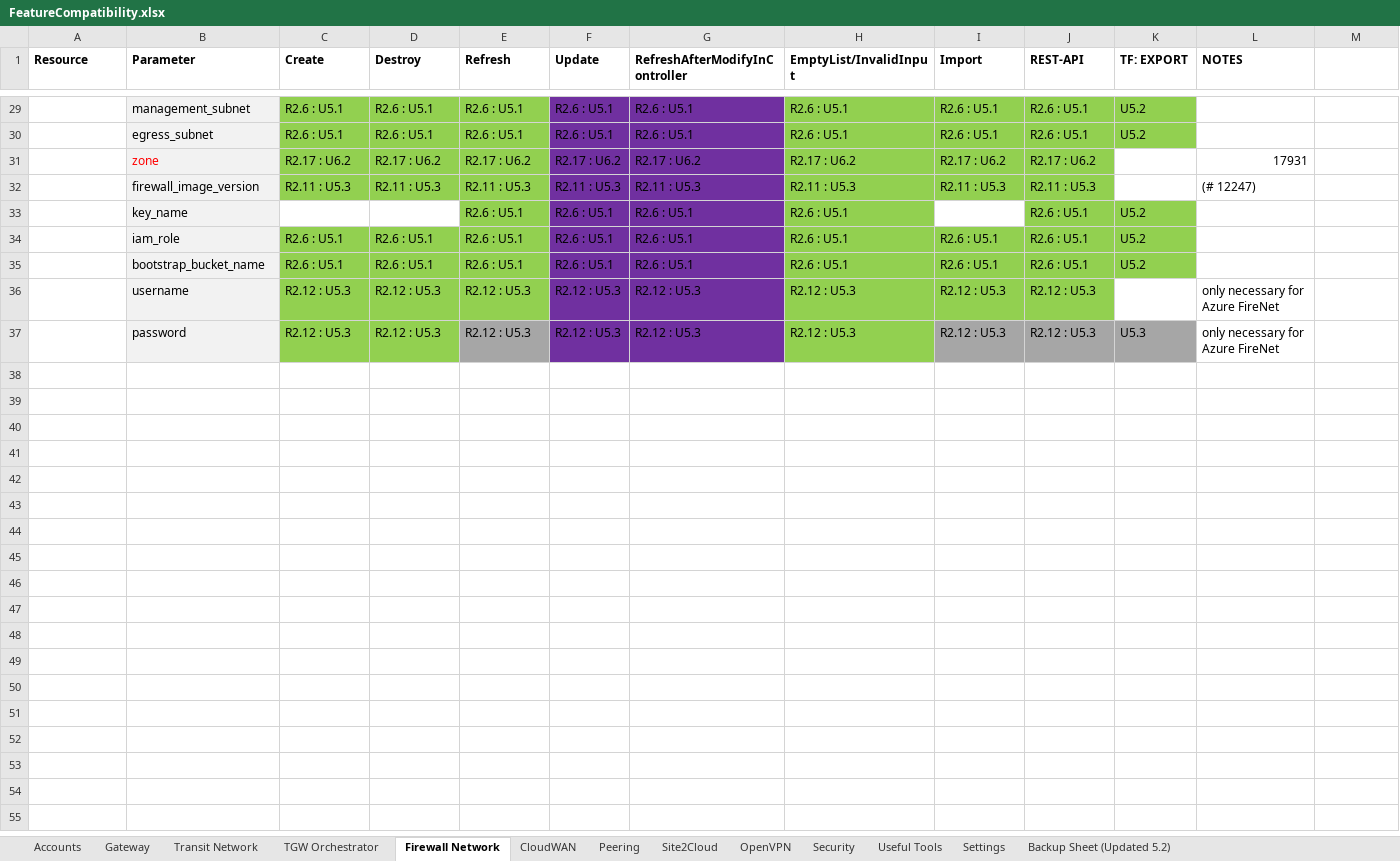
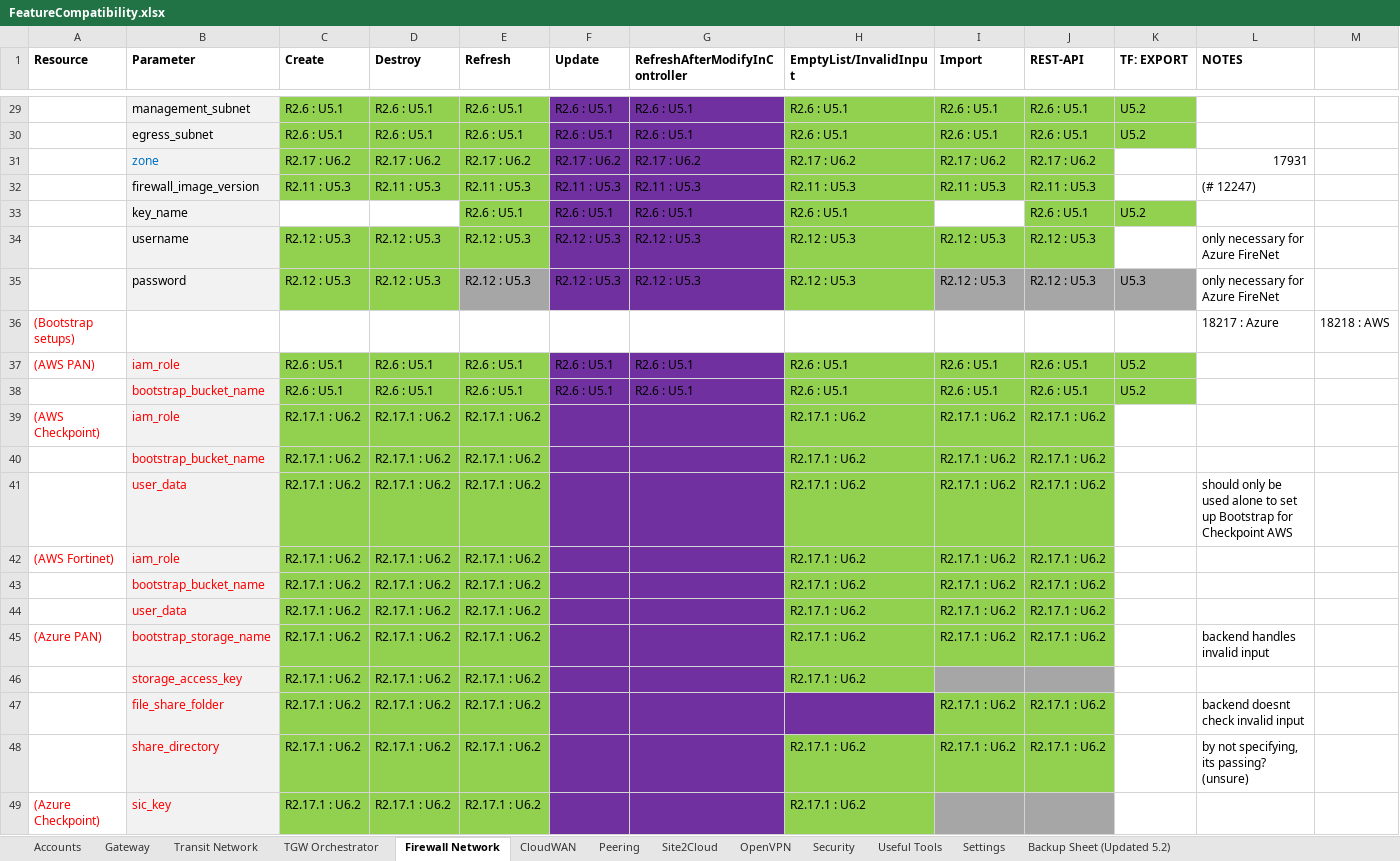
Before and after one commit to AviatrixSystems/terraform-provider-aviatrix, an Excel workbook: docs/FeatureCompatibility.xlsx, sheet Firewall Network, drawn as a sheet; only a part is shown, gaps mark what is left out; values as stored, in another font and other column widths than the file's, no borders; removed rows and columns are numbered as before the commit, all else as after; the diff covers the shown part only; the diff names each change by its address in the sheet, - before the commit and + after, or states it on an @@ line.

Commit message:
R2.17.1 docs updated
** updated FeatureCompat
** updated release notes
** updated version compat doc
** typos + consistent formatting fix
** added clarity to spoke docs
** added notes for feature specific attributes

```diff
--- a/docs/FeatureCompatibility.xlsx (sheet Firewall Network)
+++ b/docs/FeatureCompatibility.xlsx (sheet Firewall Network)
-B31 text colour: #FF0000
+B31 text colour: #0070C0
-row 34:  | iam_role | R2.6 : U5.1 | R2.6 : U5.1 | R2.6 : U5.1 | R2.6 : U5.1 | R2.6 : U5.1 | R2.6 : U5.1 | R2.6 : U5.1 | R2.6 : U5.1 | U5.2
+row 36: (Bootstrap setups) |  |  |  |  |  |  |  |  |  |  | 18217 : Azure | 18218 : AWS
+row 37: (AWS PAN) | iam_role | R2.6 : U5.1 | R2.6 : U5.1 | R2.6 : U5.1 | R2.6 : U5.1 | R2.6 : U5.1 | R2.6 : U5.1 | R2.6 : U5.1 | R2.6 : U5.1 | U5.2
@@ row 35 moved to row 38: bootstrap_bucket_name @@
+row 39: (AWS Checkpoint) | iam_role | R2.17.1 : U6.2 | R2.17.1 : U6.2 | R2.17.1 : U6.2 |  |  | R2.17.1 : U6.2 | R2.17.1 : U6.2 | R2.17.1 : U6.2
+row 40:  | bootstrap_bucket_name | R2.17.1 : U6.2 | R2.17.1 : U6.2 | R2.17.1 : U6.2 |  |  | R2.17.1 : U6.2 | R2.17.1 : U6.2 | R2.17.1 : U6.2
+row 41:  | user_data | R2.17.1 : U6.2 | R2.17.1 : U6.2 | R2.17.1 : U6.2 |  |  | R2.17.1 : U6.2 | R2.17.1 : U6.2 | R2.17.1 : U6.2 |  | should only be used alone to set up Bootstrap for Checkpoint AWS
+row 42: (AWS Fortinet) | iam_role | R2.17.1 : U6.2 | R2.17.1 : U6.2 | R2.17.1 : U6.2 |  |  | R2.17.1 : U6.2 | R2.17.1 : U6.2 | R2.17.1 : U6.2
+row 43:  | bootstrap_bucket_name | R2.17.1 : U6.2 | R2.17.1 : U6.2 | R2.17.1 : U6.2 |  |  | R2.17.1 : U6.2 | R2.17.1 : U6.2 | R2.17.1 : U6.2
+row 44:  | user_data | R2.17.1 : U6.2 | R2.17.1 : U6.2 | R2.17.1 : U6.2 |  |  | R2.17.1 : U6.2 | R2.17.1 : U6.2 | R2.17.1 : U6.2
+row 45: (Azure PAN) | bootstrap_storage_name | R2.17.1 : U6.2 | R2.17.1 : U6.2 | R2.17.1 : U6.2 |  |  | R2.17.1 : U6.2 | R2.17.1 : U6.2 | R2.17.1 : U6.2 |  | backend handles invalid input
+row 46:  | storage_access_key | R2.17.1 : U6.2 | R2.17.1 : U6.2 | R2.17.1 : U6.2 |  |  | R2.17.1 : U6.2
+row 47:  | file_share_folder | R2.17.1 : U6.2 | R2.17.1 : U6.2 | R2.17.1 : U6.2 |  |  |  | R2.17.1 : U6.2 | R2.17.1 : U6.2 |  | backend doesnt check invalid input
+row 48:  | share_directory | R2.17.1 : U6.2 | R2.17.1 : U6.2 | R2.17.1 : U6.2 |  |  | R2.17.1 : U6.2 | R2.17.1 : U6.2 | R2.17.1 : U6.2 |  | by not specifying, its passing? (unsure)
+row 49: (Azure Checkpoint) | sic_key | R2.17.1 : U6.2 | R2.17.1 : U6.2 | R2.17.1 : U6.2 |  |  | R2.17.1 : U6.2
```
Also changed, not shown: 17 added rows and 1 edited cell elsewhere in this sheet, sheet Site2Cloud, sheet Gateway, sheet Transit Network, sheet OpenVPN, sheet Accounts, sheet Security, 15 other files.
